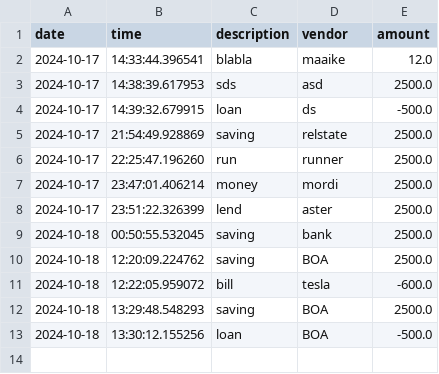
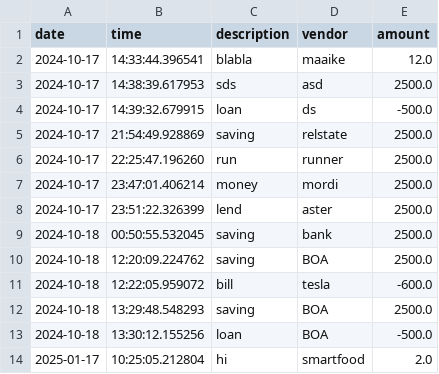
Before and after one commit to Mordi1377/LearnToCode_Capstones, a CSV file: Accounting_Ledger_Application/AccountingLedgerApplication/src/transactions.csv, drawn as a sheet.

```diff
--- a/Accounting_Ledger_Application/AccountingLedgerApplication/src/transactions.csv
+++ b/Accounting_Ledger_Application/AccountingLedgerApplication/src/transactions.csv
@@ -13 +13,2 @@ date|time|description|vendor|amount
 2024-10-18|13:30:12.155256|loan|BOA|-500.0
+2025-01-17|10:25:05.212804|hi|smartfood|2.0
```
Also changed, not shown: 1 other file.
